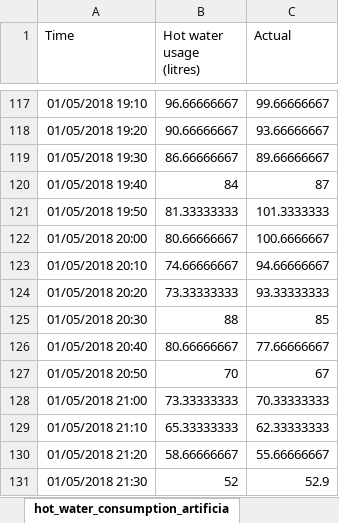
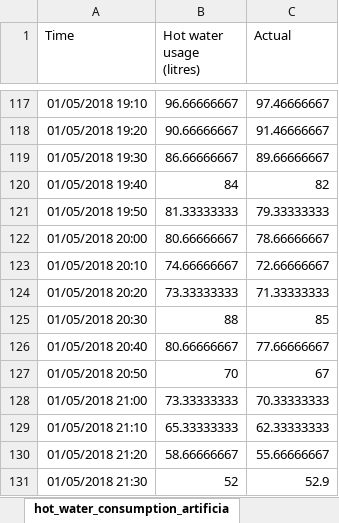
Before and after one commit to polboudou/EnergyManagement_Comm, an Excel workbook: EMS_simulation/data_input/hot_water_consumption_artificial_profile_10min_granularity.xlsx, sheet hot_water_consumption_artificia, drawn as a sheet; only a part is shown, gaps mark what is left out; values as stored, in another font and other column widths than the file's, no borders; the diff covers the shown part only; the diff names each change by its address in the sheet, - before the commit and + after, or states it on an @@ line.

```diff
--- a/EMS_simulation/data_input/hot_water_consumption_artificial_profile_10min_granularity.xlsx (sheet hot_water_consumption_artificia)
+++ b/EMS_simulation/data_input/hot_water_consumption_artificial_profile_10min_granularity.xlsx (sheet hot_water_consumption_artificia)
-C117 (Actual): 99.66666667
+C117 (Actual): 97.46666667
-C118 (Actual): 93.66666667
+C118 (Actual): 91.46666667
-C120 (Actual): 87
+C120 (Actual): 82
-C121 (Actual): 101.3333333
+C121 (Actual): 79.33333333
-C122 (Actual): 100.6666667
+C122 (Actual): 78.66666667
-C123 (Actual): 94.66666667
+C123 (Actual): 72.66666667
-C124 (Actual): 93.33333333
+C124 (Actual): 71.33333333
```
Also changed, not shown: 24 edited cells elsewhere in this sheet, EMS_simulation/data_input/energy_buy_price_10min_granularity.xlsx, 8 other files.
